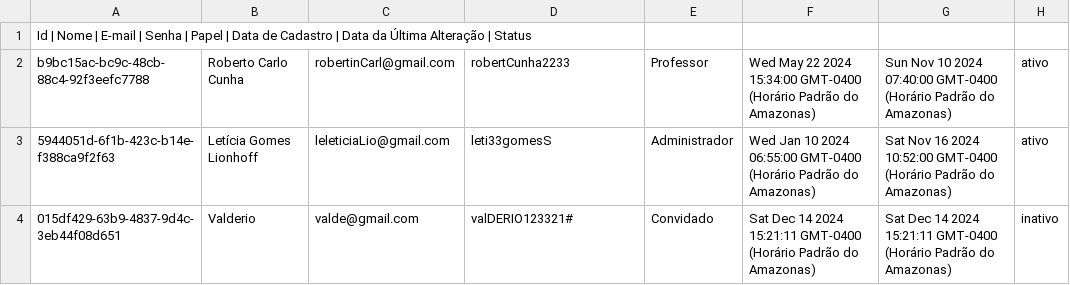
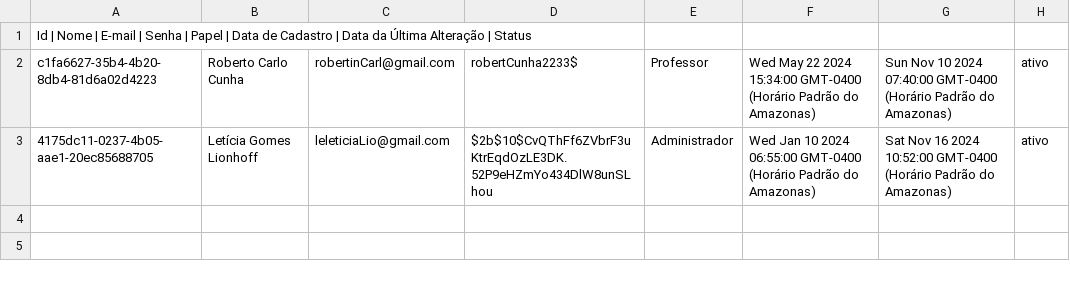
Before and after one commit to ThiagoSuchi/Gerenciamento-de-Usuarios, a CSV file: src/data/listUsuario.csv, drawn as a sheet.

```diff
--- a/src/data/listUsuario.csv
+++ b/src/data/listUsuario.csv
@@ -1,4 +1,3 @@
 Id | Nome | E-mail | Senha | Papel | Data de Cadastro | Data da Última Alteração | Status
-b9bc15ac-bc9c-48cb-88c4-92f3eefc7788, Roberto Carlo Cunha, robertinCarl@gmail.com, robertCunha2233, Professor, Wed May 22 2024 15:34:00 GMT-0400 (Horário Padrão do Amazonas), Sun Nov 10 2024 07:40:00 GMT-0400 (Horário Padrão do Amazonas), ativo
-5944051d-6f1b-423c-b14e-f388ca9f2f63, Letícia Gomes Lionhoff, leleticiaLio@gmail.com, leti33gomesS, Administrador, Wed Jan 10 2024 06:55:00 GMT-0400 (Horário Padrão do Amazonas), Sat Nov 16 2024 10:52:00 GMT-0400 (Horário Padrão do Amazonas), ativo
-015df429-63b9-4837-9d4c-3eb44f08d651, Valderio, valde@gmail.com, valDERIO123321#, Convidado, Sat Dec 14 2024 15:21:11 GMT-0400 (Horário Padrão do Amazonas), Sat Dec 14 2024 15:21:11 GMT-0400 (Horário Padrão do Amazonas), inativo
+c1fa6627-35b4-4b20-8db4-81d6a02d4223, Roberto Carlo Cunha, robertinCarl@gmail.com, robertCunha2233$, Professor, Wed May 22 2024 15:34:00 GMT-0400 (Horário Padrão do Amazonas), Sun Nov 10 2024 07:40:00 GMT-0400 (Horário Padrão do Amazonas), ativo
+4175dc11-0237-4b05-aae1-20ec85688705, Letícia Gomes Lionhoff, leleticiaLio@gmail.com, $2b$10$CvQThFf6ZVbrF3uKtrEqdOzLE3DK.52P9eHZmYo434DlW8unSLhou, Administrador, Wed Jan 10 2024 06:55:00 GMT-0400 (Horário Padrão do Amazonas), Sat Nov 16 2024 10:52:00 GMT-0400 (Horário Padrão do Amazonas), ativo
```
Also changed, not shown: 5 other files.
